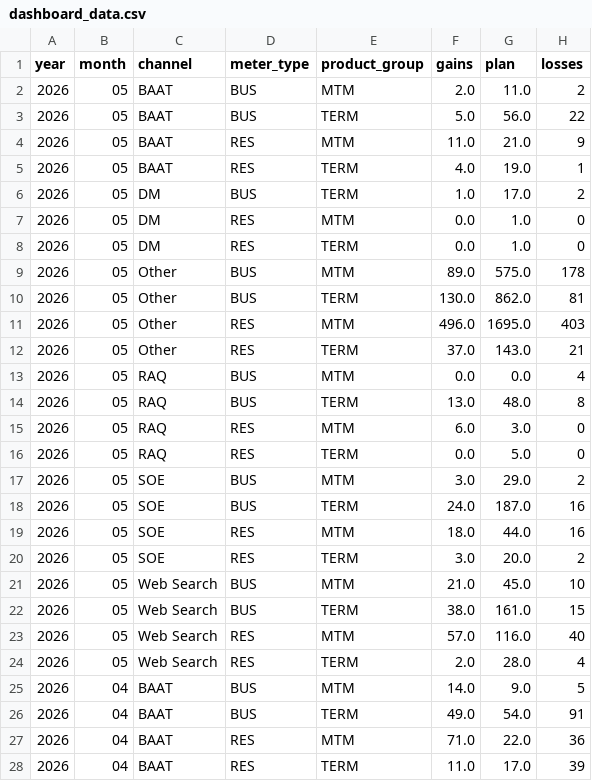
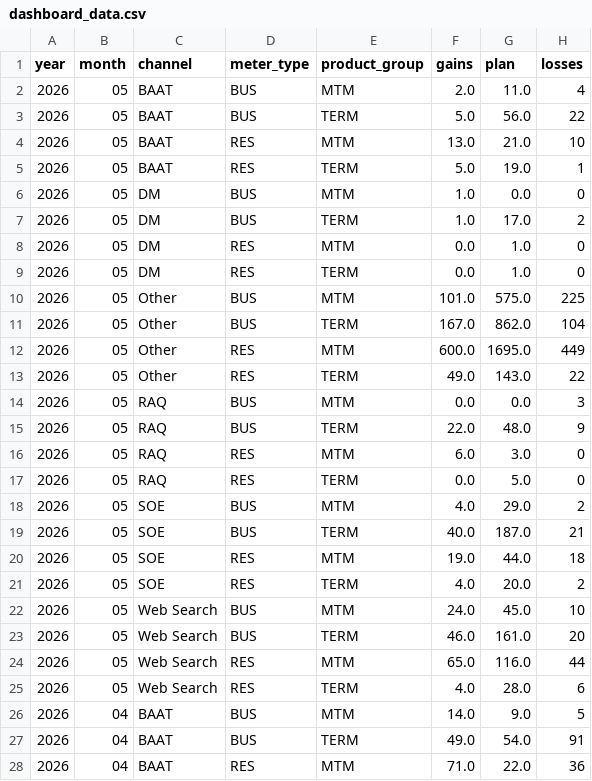
Before and after one commit to MarceloPreissler/interactive-gains-dashboard, a CSV file: data/dashboard_data.csv, drawn as a sheet; only a part is shown; the shorter side is filled out with more unchanged rows.

Commit message:
Auto-update dashboard data - 2026-05-07

```diff
--- a/data/dashboard_data.csv
+++ b/data/dashboard_data.csv
@@ -1,6 +1,7 @@
 year,month,channel,meter_type,product_group,gains,plan,losses
-2026,05,BAAT,BUS,MTM,2.0,11.0,2
+2026,05,BAAT,BUS,MTM,2.0,11.0,4
 2026,05,BAAT,BUS,TERM,5.0,56.0,22
-2026,05,BAAT,RES,MTM,11.0,21.0,9
-2026,05,BAAT,RES,TERM,4.0,19.0,1
+2026,05,BAAT,RES,MTM,13.0,21.0,10
+2026,05,BAAT,RES,TERM,5.0,19.0,1
+2026,05,DM,BUS,MTM,1.0,0.0,0
 2026,05,DM,BUS,TERM,1.0,17.0,2
@@ -8,18 +9,18 @@ year,month,channel,meter_type,product_group,gains,plan,losses
 2026,05,DM,RES,TERM,0.0,1.0,0
-2026,05,Other,BUS,MTM,89.0,575.0,178
-2026,05,Other,BUS,TERM,130.0,862.0,81
-2026,05,Other,RES,MTM,496.0,1695.0,403
-2026,05,Other,RES,TERM,37.0,143.0,21
-2026,05,RAQ,BUS,MTM,0.0,0.0,4
-2026,05,RAQ,BUS,TERM,13.0,48.0,8
+2026,05,Other,BUS,MTM,101.0,575.0,225
+2026,05,Other,BUS,TERM,167.0,862.0,104
+2026,05,Other,RES,MTM,600.0,1695.0,449
+2026,05,Other,RES,TERM,49.0,143.0,22
+2026,05,RAQ,BUS,MTM,0.0,0.0,3
+2026,05,RAQ,BUS,TERM,22.0,48.0,9
 2026,05,RAQ,RES,MTM,6.0,3.0,0
 2026,05,RAQ,RES,TERM,0.0,5.0,0
-2026,05,SOE,BUS,MTM,3.0,29.0,2
-2026,05,SOE,BUS,TERM,24.0,187.0,16
-2026,05,SOE,RES,MTM,18.0,44.0,16
-2026,05,SOE,RES,TERM,3.0,20.0,2
-2026,05,Web Search,BUS,MTM,21.0,45.0,10
-2026,05,Web Search,BUS,TERM,38.0,161.0,15
-2026,05,Web Search,RES,MTM,57.0,116.0,40
-2026,05,Web Search,RES,TERM,2.0,28.0,4
+2026,05,SOE,BUS,MTM,4.0,29.0,2
+2026,05,SOE,BUS,TERM,40.0,187.0,21
+2026,05,SOE,RES,MTM,19.0,44.0,18
+2026,05,SOE,RES,TERM,4.0,20.0,2
+2026,05,Web Search,BUS,MTM,24.0,45.0,10
+2026,05,Web Search,BUS,TERM,46.0,161.0,20
+2026,05,Web Search,RES,MTM,65.0,116.0,44
+2026,05,Web Search,RES,TERM,4.0,28.0,6
 2026,04,BAAT,BUS,MTM,14.0,9.0,5
```
